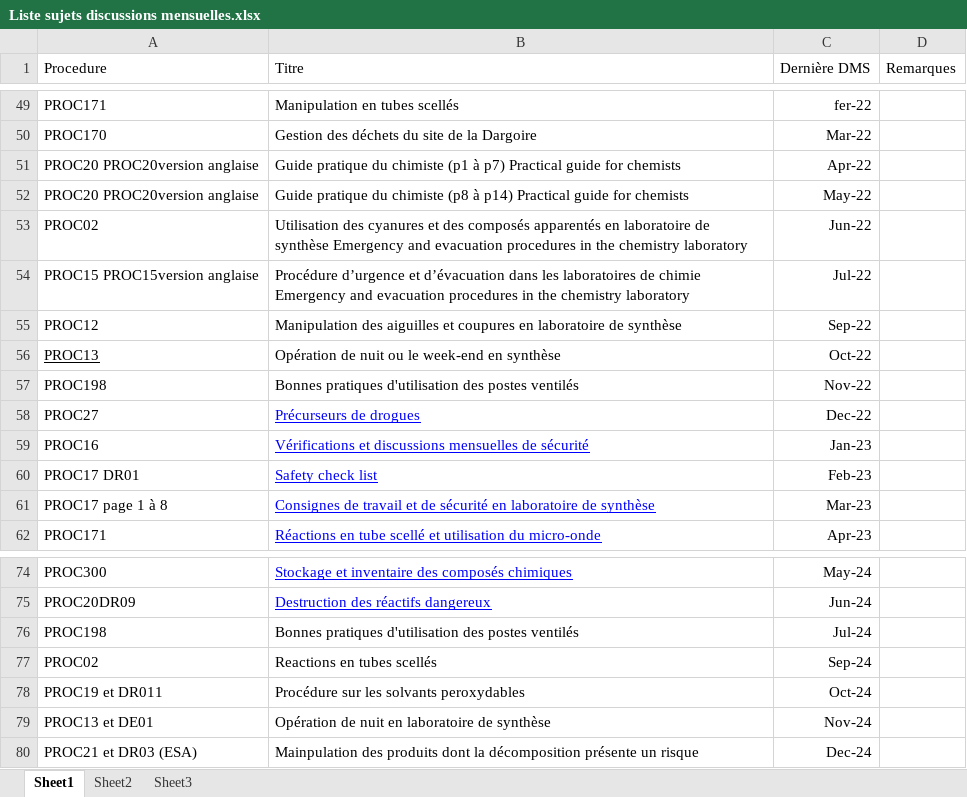
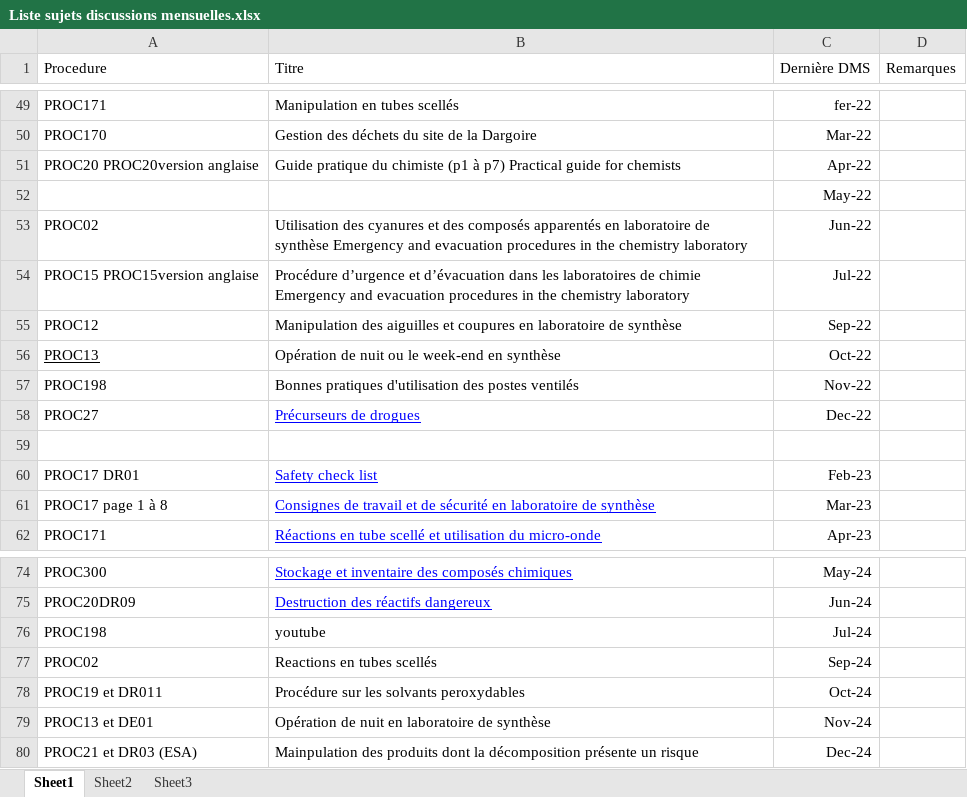
Before and after one commit to 4xel-C/byr_HSE_subjects, an Excel workbook: data/Liste sujets discussions mensuelles.xlsx, sheet Sheet1, drawn as a sheet; only a part is shown, gaps mark what is left out; values as stored, in another font and other column widths than the file's, no borders; the diff names each change by its address in the sheet, - before the commit and + after, or states it on an @@ line.

```diff
--- a/data/Liste sujets discussions mensuelles.xlsx (sheet Sheet1)
+++ b/data/Liste sujets discussions mensuelles.xlsx (sheet Sheet1)
-A52 (Procedure): PROC20 PROC20version anglaise
+A52 (Procedure): (empty)
-B52 (Titre): Guide pratique du chimiste (p8 à p14) Practical guide for chemists
+B52 (Titre): (empty)
-row 59: PROC16 | Vérifications et discussions mensuelles de sécurité | Jan-23
+row 59: (empty)
-B76 (Titre): Bonnes pratiques d'utilisation des postes ventilés
+B76 (Titre): youtube
```
Also changed, not shown: data/procedure_list.xlsx, 7 other files.
